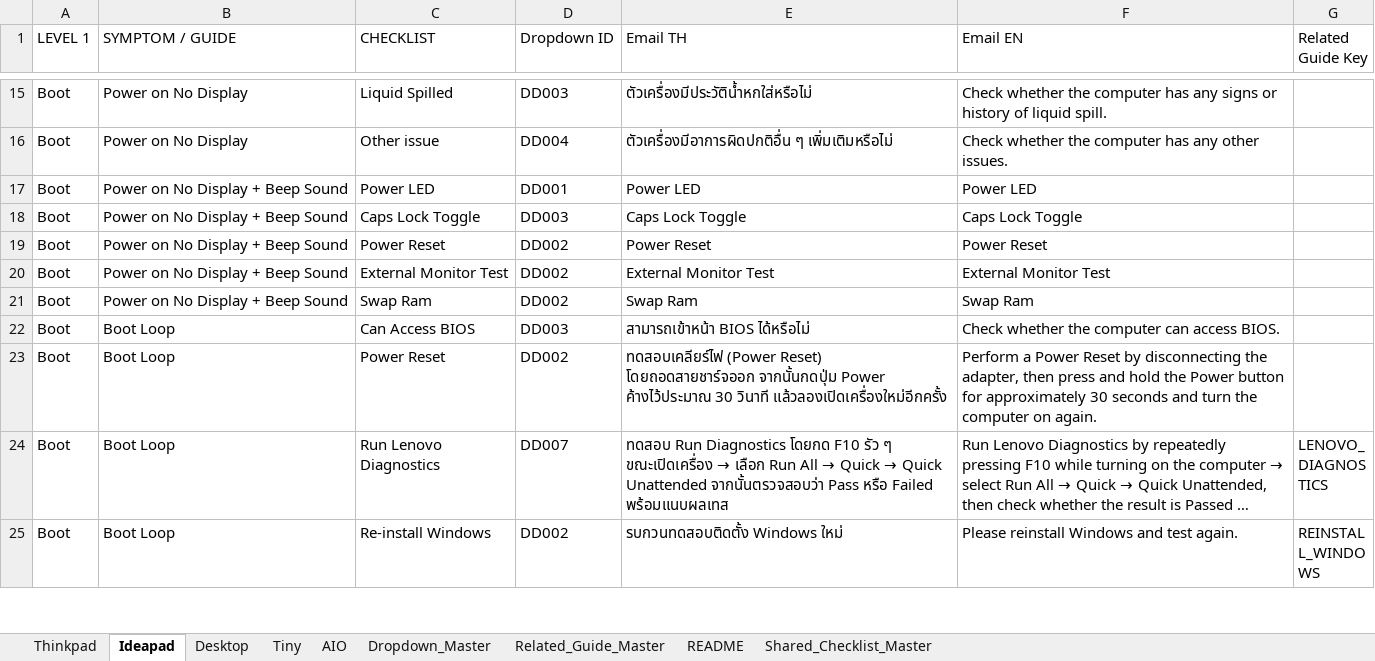
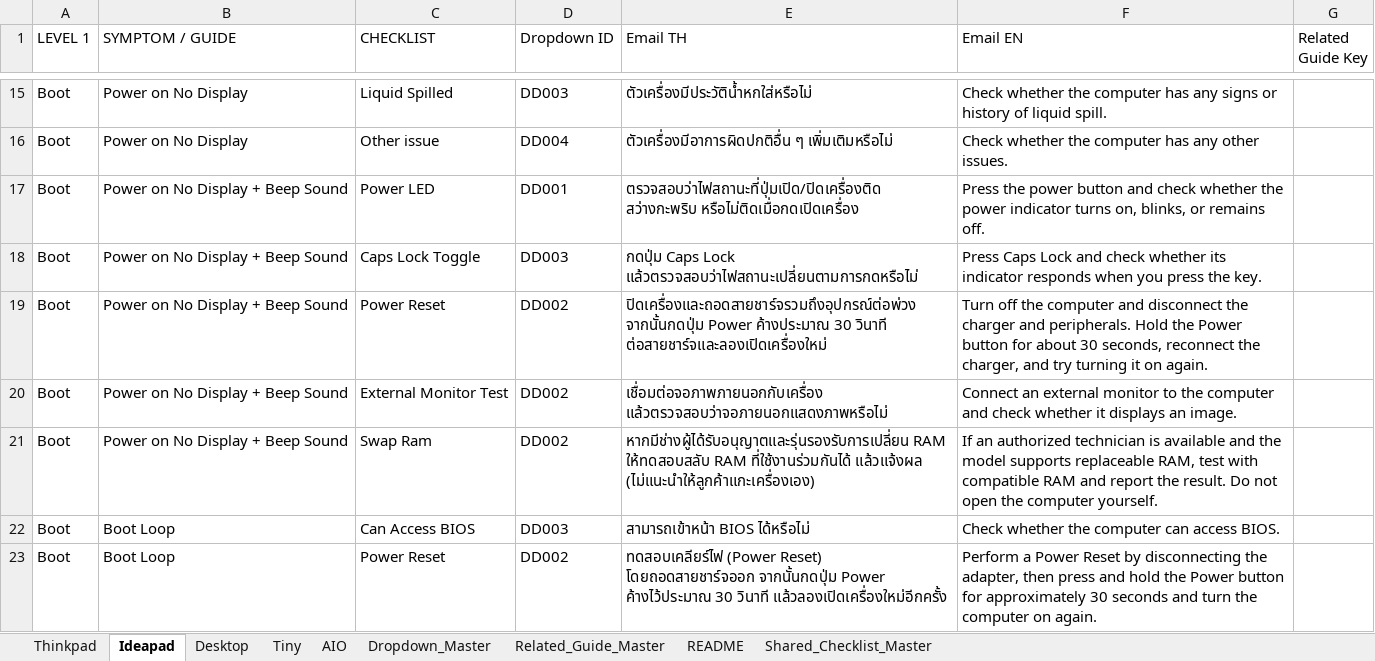
Before and after one commit to corematrix-th/pd-guide-toolkit, an Excel workbook: source/PD_Guide_Database.xlsx, sheet Ideapad, drawn as a sheet; only a part is shown, gaps mark what is left out; the shorter side is filled out with more unchanged rows; long unchanged cells end in …; values as stored, in another font and other column widths than the file's, no borders; the diff covers the shown part only; the diff names each change by its address in the sheet, - before the commit and + after, or states it on an @@ line.

```diff
--- a/source/PD_Guide_Database.xlsx (sheet Ideapad)
+++ b/source/PD_Guide_Database.xlsx (sheet Ideapad)
-E17 (Email TH): Power LED
+E17 (Email TH): ตรวจสอบว่าไฟสถานะที่ปุ่มเปิด/ปิดเครื่องติด สว่างกะพริบ หรือไม่ติดเมื่อกดเปิดเครื่อง
-F17 (Email EN): Power LED
+F17 (Email EN): Press the power button and check whether the power indicator turns on, blinks, or remains off.
-E18 (Email TH): Caps Lock Toggle
+E18 (Email TH): กดปุ่ม Caps Lock แล้วตรวจสอบว่าไฟสถานะเปลี่ยนตามการกดหรือไม่
-F18 (Email EN): Caps Lock Toggle
+F18 (Email EN): Press Caps Lock and check whether its indicator responds when you press the key.
-E19 (Email TH): Power Reset
+E19 (Email TH): ปิดเครื่องและถอดสายชาร์จรวมถึงอุปกรณ์ต่อพ่วง จากนั้นกดปุ่ม Power ค้างประมาณ 30 วินาที ต่อสายชาร์จและลองเปิดเครื่องใหม่
-F19 (Email EN): Power Reset
+F19 (Email EN): Turn off the computer and disconnect the charger and peripherals. Hold the Power button for about 30 seconds, reconnect the charger, and try turning it on again.
-E20 (Email TH): External Monitor Test
+E20 (Email TH): เชื่อมต่อจอภาพภายนอกกับเครื่อง แล้วตรวจสอบว่าจอภายนอกแสดงภาพหรือไม่
-F20 (Email EN): External Monitor Test
+F20 (Email EN): Connect an external monitor to the computer and check whether it displays an image.
-E21 (Email TH): Swap Ram
+E21 (Email TH): หากมีช่างผู้ได้รับอนุญาตและรุ่นรองรับการเปลี่ยน RAM ให้ทดสอบสลับ RAM ที่ใช้งานร่วมกันได้ แล้วแจ้งผล (ไม่แนะนำให้ลูกค้าแกะเครื่องเอง)
-F21 (Email EN): Swap Ram
+F21 (Email EN): If an authorized technician is available and the model supports replaceable RAM, test with compatible RAM and report the result. Do not open the computer yourself.
```
Also changed, not shown: 40 edited cells elsewhere in this sheet, sheet Thinkpad, sheet Desktop, sheet Tiny, sheet AIO, 2 other files.
